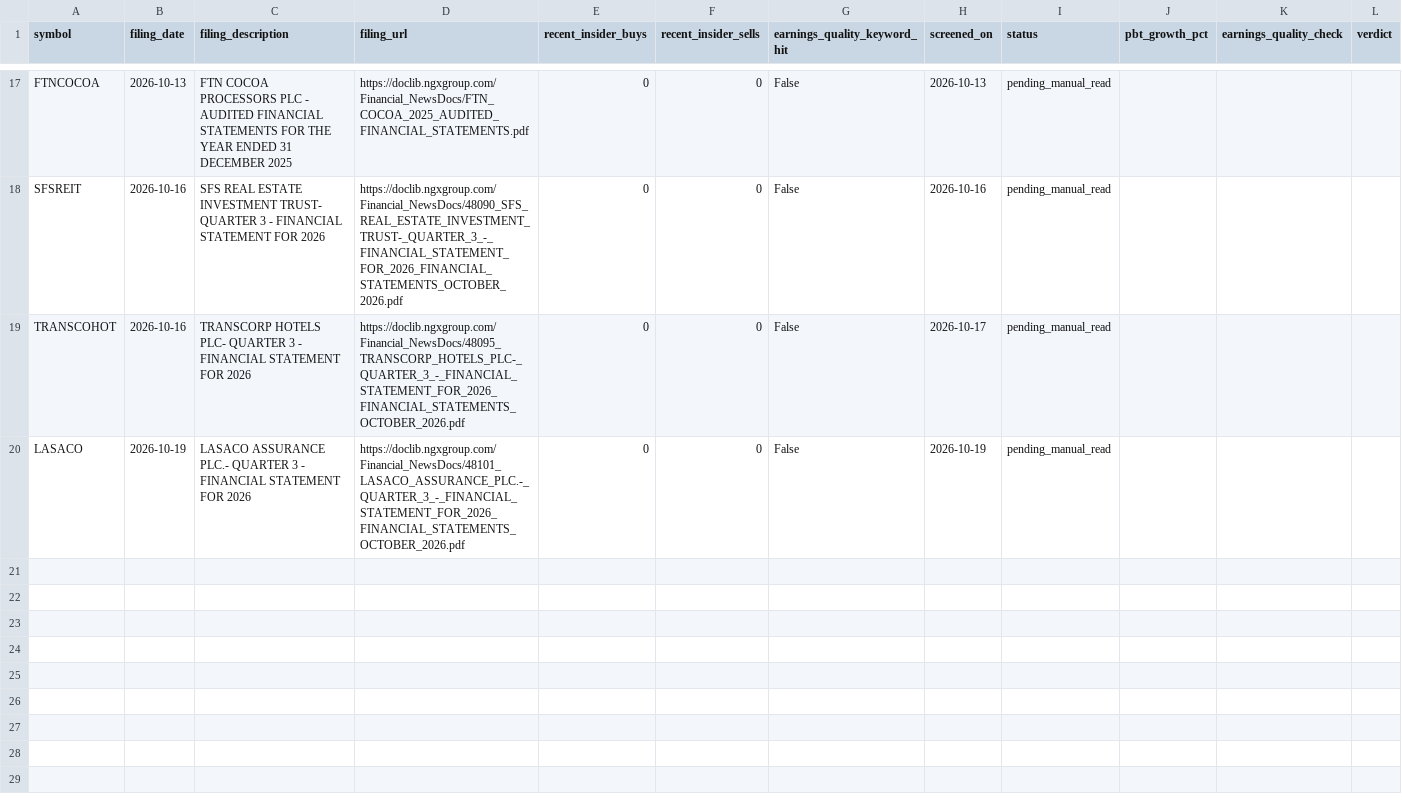
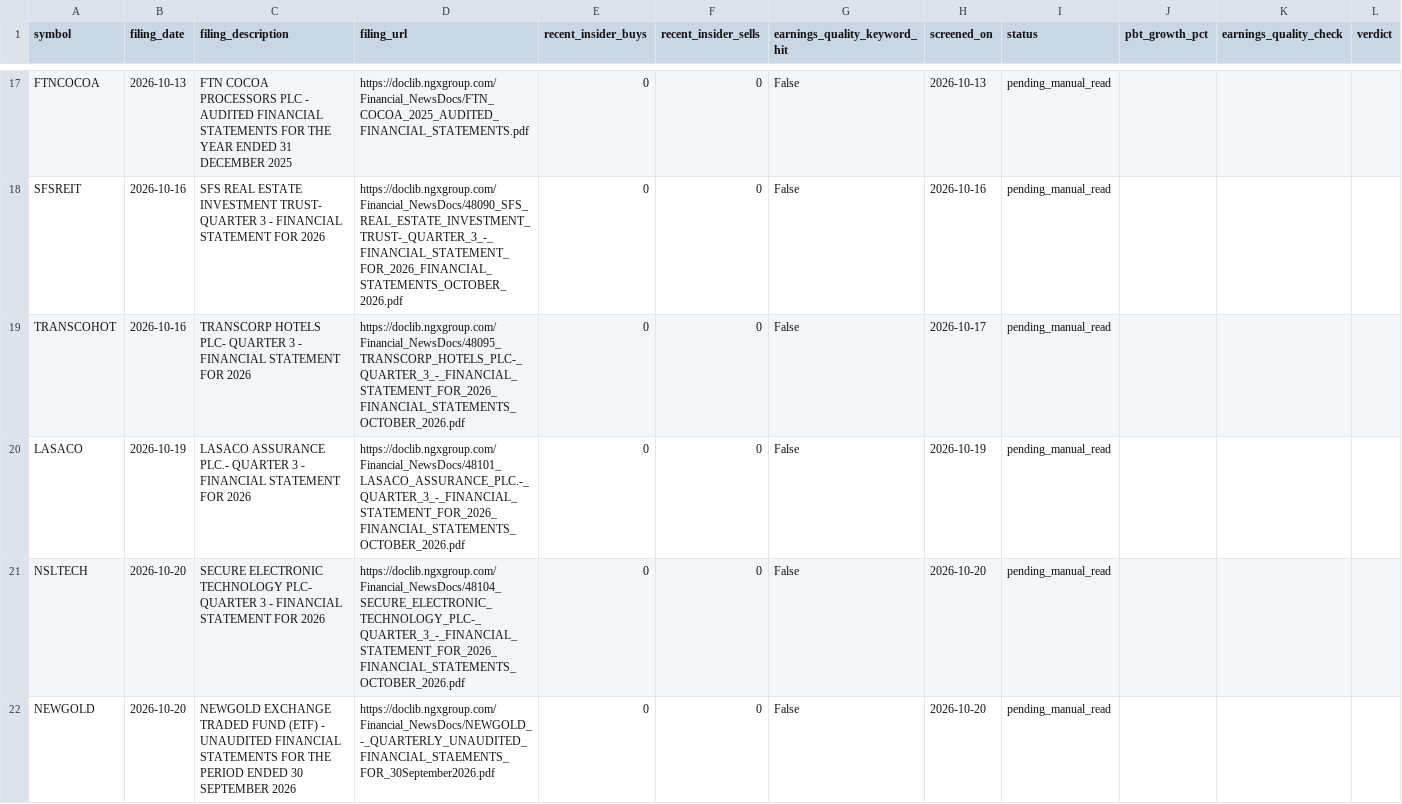
Before and after one commit to EbiNGX/ngx-data, a CSV file: forward_screen_candidates.csv, drawn as a sheet; only a part is shown, gaps mark what is left out; rows hold the shown columns only; the diff names each change by its address in the sheet, - before the commit and + after, or states it on an @@ line.

```diff
--- a/forward_screen_candidates.csv
+++ b/forward_screen_candidates.csv
+row 21: NSLTECH | 2026-10-20 | SECURE ELECTRONIC TECHNOLOGY PLC- QUARTER 3 - FINANCIAL STATEMENT FOR 2026 | https://doclib.ngxgroup.com/Financial_NewsDocs/48104_SECURE_ELECTRONIC_TECHNOLOGY_PLC-_QUARTER_3_-_FINANCIAL_STATEMENT_FOR_2026_FINANCIAL_STATEMENTS_OCTOBER_2026.pdf | 0 | 0 | False | 2026-10-20 | pending_manual_read
+row 22: NEWGOLD | 2026-10-20 | NEWGOLD EXCHANGE TRADED FUND (ETF) - UNAUDITED FINANCIAL STATEMENTS FOR THE PERIOD ENDED 30 SEPTEMBER 2026 | https://doclib.ngxgroup.com/Financial_NewsDocs/NEWGOLD_-_QUARTERLY_UNAUDITED_FINANCIAL_STAEMENTS_FOR_30September2026.pdf | 0 | 0 | False | 2026-10-20 | pending_manual_read
```
Also changed, not shown: 59 other files.
